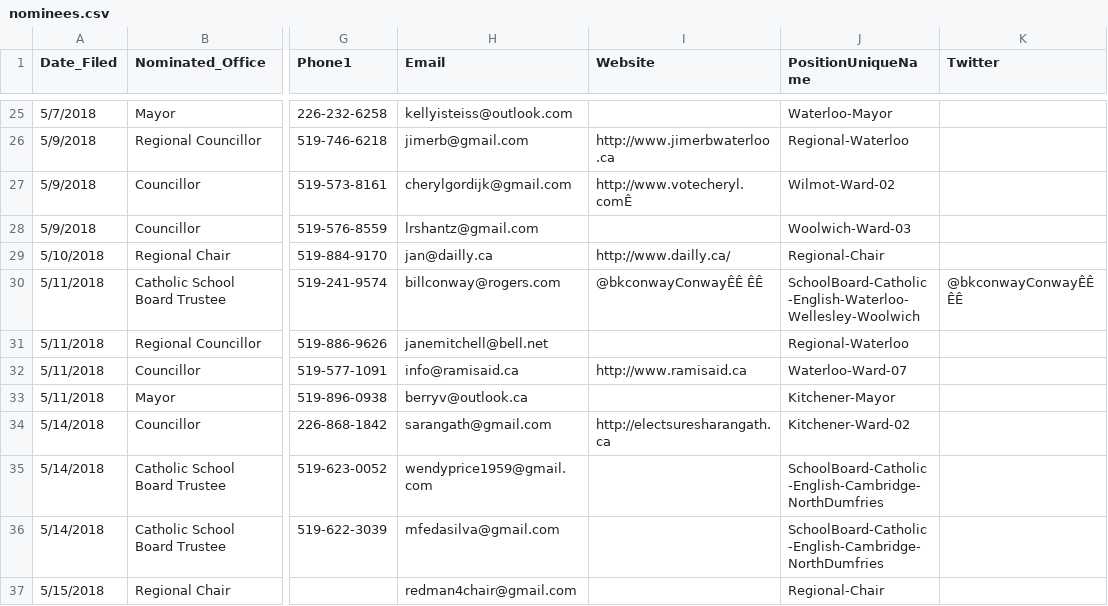
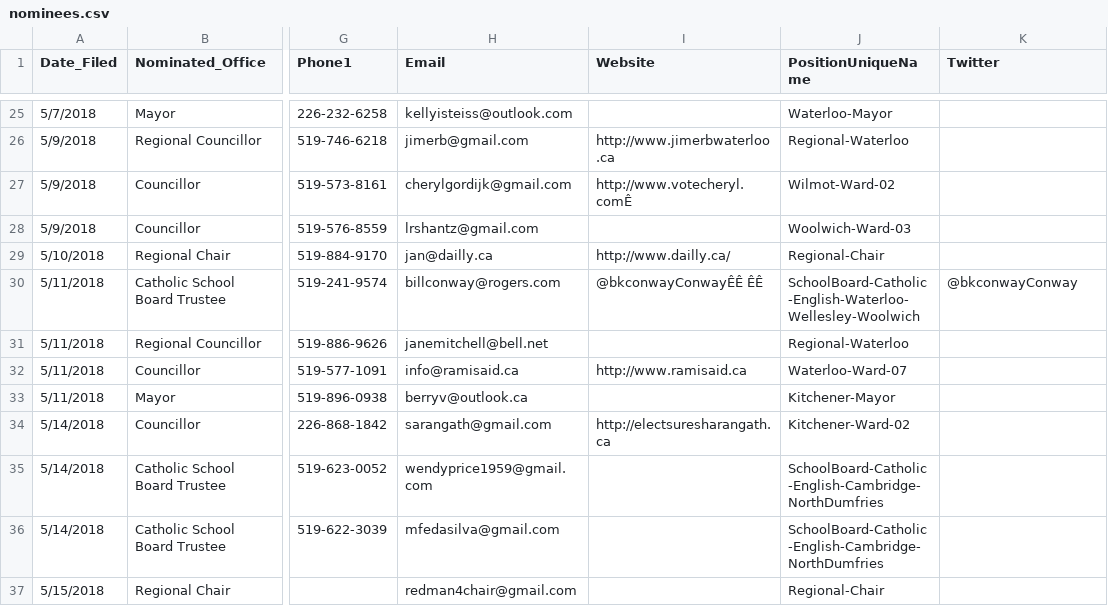
Before and after one commit to CivicTechWR/WRvotes, a CSV file: docs/_data/sync/nominees.csv, drawn as a sheet; only a part is shown, gaps mark what is left out; the diff names each change by its address in the sheet, - before the commit and + after, or states it on an @@ line.

Commit message:
removed stray unicode characters

```diff
--- a/docs/_data/sync/nominees.csv
+++ b/docs/_data/sync/nominees.csv
-K30 (Twitter): @bkconwayConwayÊÊ ÊÊ
+K30 (Twitter): @bkconwayConway
```
